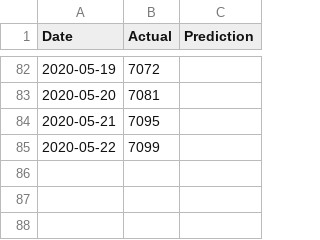
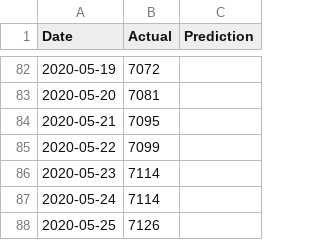
Before and after one commit to bosulliv/covid, a CSV file: data/processed/au_df.csv, drawn as a sheet; only a part is shown, gaps mark what is left out; the diff names each change by its address in the sheet, - before the commit and + after, or states it on an @@ line.

```diff
--- a/data/processed/au_df.csv
+++ b/data/processed/au_df.csv
+row 86: 2020-05-23 | 7114
+row 87: 2020-05-24 | 7114
+row 88: 2020-05-25 | 7126
```
Also changed, not shown: data/processed/de_df.csv, data/processed/es_df.csv, 27 other files.
